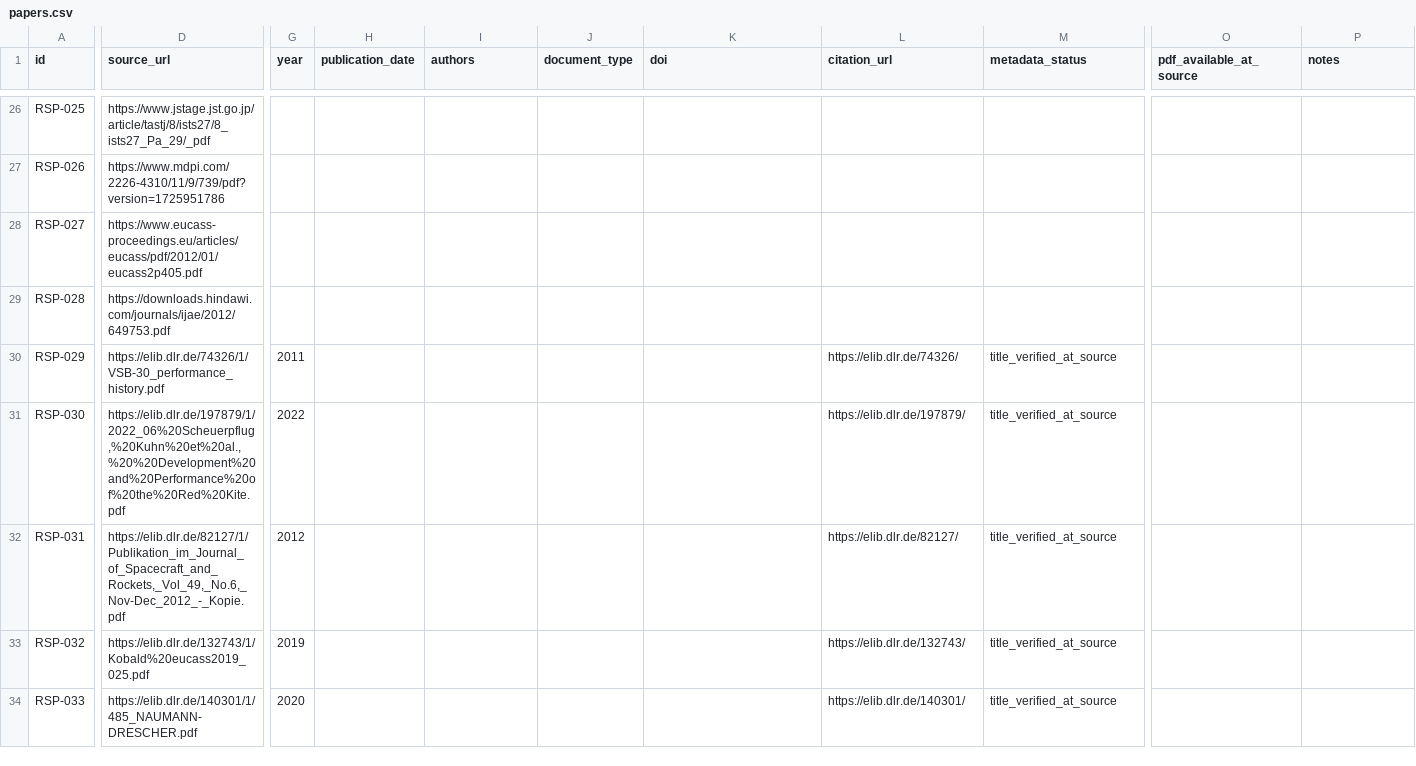
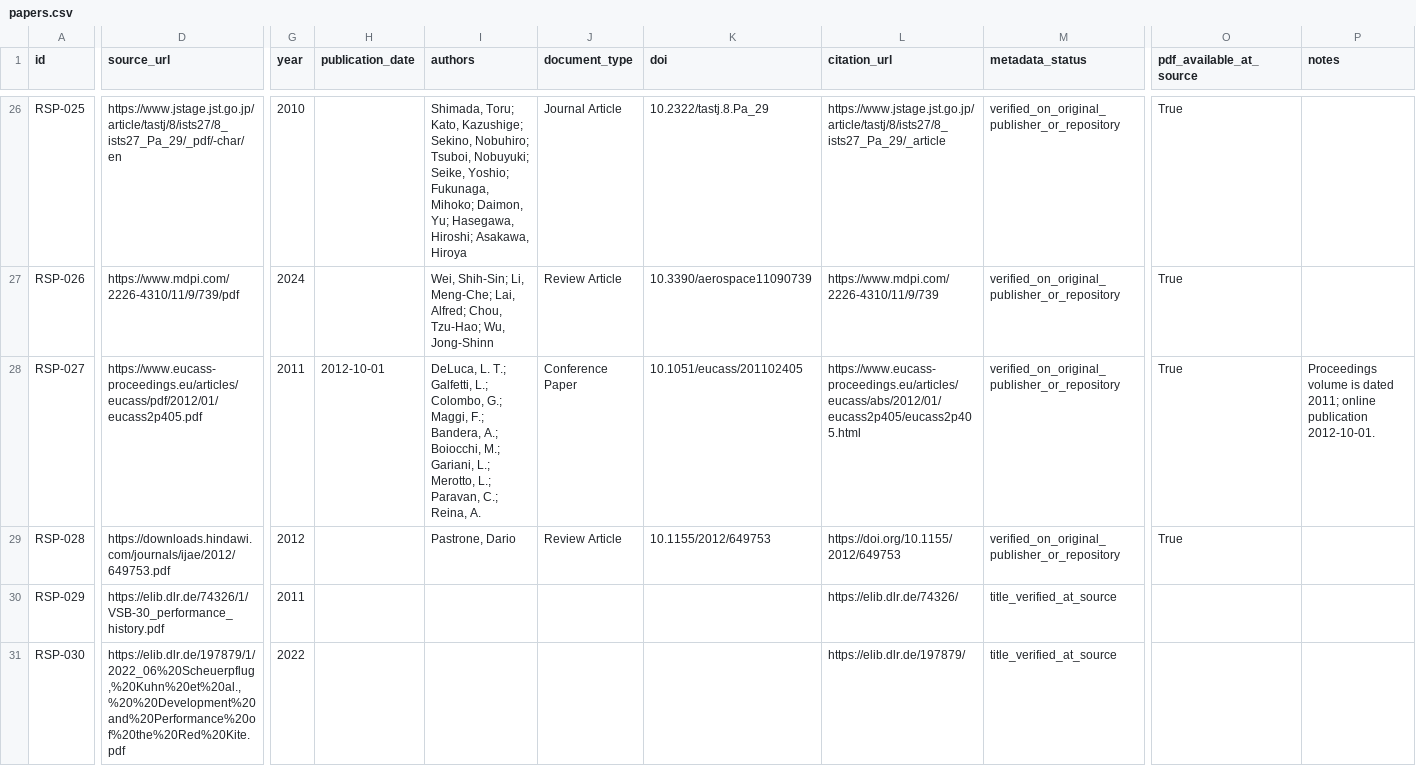
Before and after one commit to israel-shero/sounding-rocket-propulsion-research, a CSV file: metadata/papers.csv, drawn as a sheet; only a part is shown, gaps mark what is left out; the shorter side is filled out with more unchanged rows; the diff covers the shown part only; the diff names each change by its address in the sheet, - before the commit and + after, or states it on an @@ line.

```diff
--- a/metadata/papers.csv
+++ b/metadata/papers.csv
-D26 (source_url): https://www.jstage.jst.go.jp/article/tastj/8/ists27/8_ists27_Pa_29/_pdf
+D26 (source_url): https://www.jstage.jst.go.jp/article/tastj/8/ists27/8_ists27_Pa_29/_pdf/-char/en
-G26 (year): (empty)
+G26 (year): 2010
-I26 (authors): (empty)
+I26 (authors): Shimada, Toru; Kato, Kazushige; Sekino, Nobuhiro; Tsuboi, Nobuyuki; Seike, Yoshio; Fukunaga, Mihoko; Daimon, Yu; Hasegawa, Hiroshi; Asakawa, Hiroya
-J26 (document_type): (empty)
+J26 (document_type): Journal Article
-K26 (doi): (empty)
+K26 (doi): 10.2322/tastj.8.Pa_29
-L26 (citation_url): (empty)
+L26 (citation_url): https://www.jstage.jst.go.jp/article/tastj/8/ists27/8_ists27_Pa_29/_article
-M26:M29 (metadata_status): (empty)
+M26:M29 (metadata_status): verified_on_original_publisher_or_repository
-O26:O29 (pdf_available_at_source): (empty)
+O26:O29 (pdf_available_at_source): True
-D27 (source_url): https://www.mdpi.com/2226-4310/11/9/739/pdf?version=1725951786
+D27 (source_url): https://www.mdpi.com/2226-4310/11/9/739/pdf
-G27 (year): (empty)
+G27 (year): 2024
-I27 (authors): (empty)
+I27 (authors): Wei, Shih-Sin; Li, Meng-Che; Lai, Alfred; Chou, Tzu-Hao; Wu, Jong-Shinn
-J27 (document_type): (empty)
+J27 (document_type): Review Article
-K27 (doi): (empty)
+K27 (doi): 10.3390/aerospace11090739
-L27 (citation_url): (empty)
+L27 (citation_url): https://www.mdpi.com/2226-4310/11/9/739
-G28 (year): (empty)
+G28 (year): 2011
-H28 (publication_date): (empty)
+H28 (publication_date): 2012-10-01
-I28 (authors): (empty)
+I28 (authors): DeLuca, L. T.; Galfetti, L.; Colombo, G.; Maggi, F.; Bandera, A.; Boiocchi, M.; Gariani, L.; Merotto, L.; Paravan, C.; Reina, A.
-J28 (document_type): (empty)
+J28 (document_type): Conference Paper
-K28 (doi): (empty)
+K28 (doi): 10.1051/eucass/201102405
-L28 (citation_url): (empty)
+L28 (citation_url): https://www.eucass-proceedings.eu/articles/eucass/abs/2012/01/eucass2p405/eucass2p405.html
-P28 (notes): (empty)
+P28 (notes): Proceedings volume is dated 2011; online publication 2012-10-01.
-G29 (year): (empty)
+G29 (year): 2012
-I29 (authors): (empty)
+I29 (authors): Pastrone, Dario
-J29 (document_type): (empty)
+J29 (document_type): Review Article
-K29 (doi): (empty)
+K29 (doi): 10.1155/2012/649753
-L29 (citation_url): (empty)
+L29 (citation_url): https://doi.org/10.1155/2012/649753
```
Also changed, not shown: 123 edited cells elsewhere in this file.
